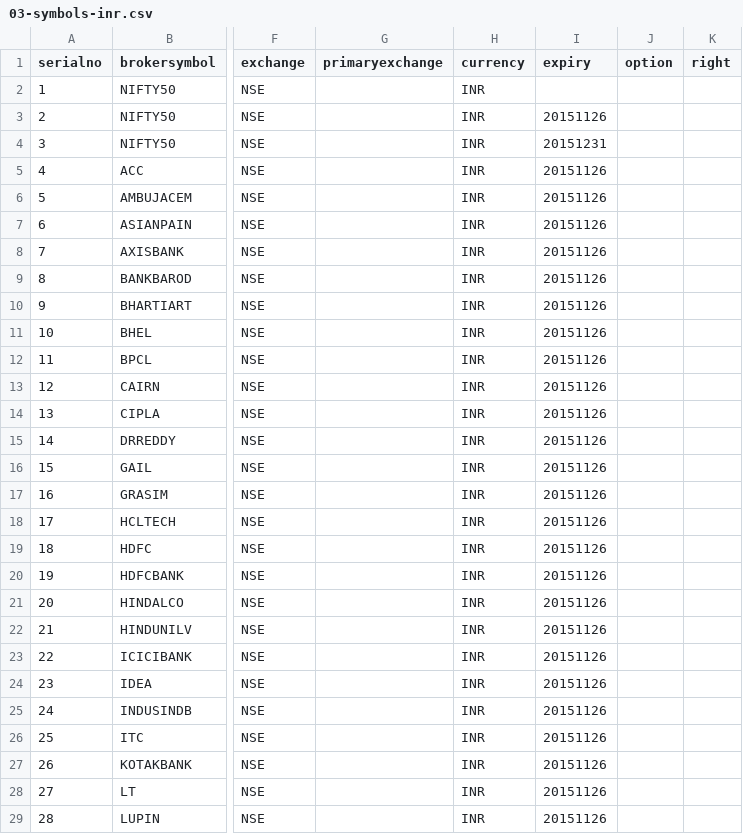
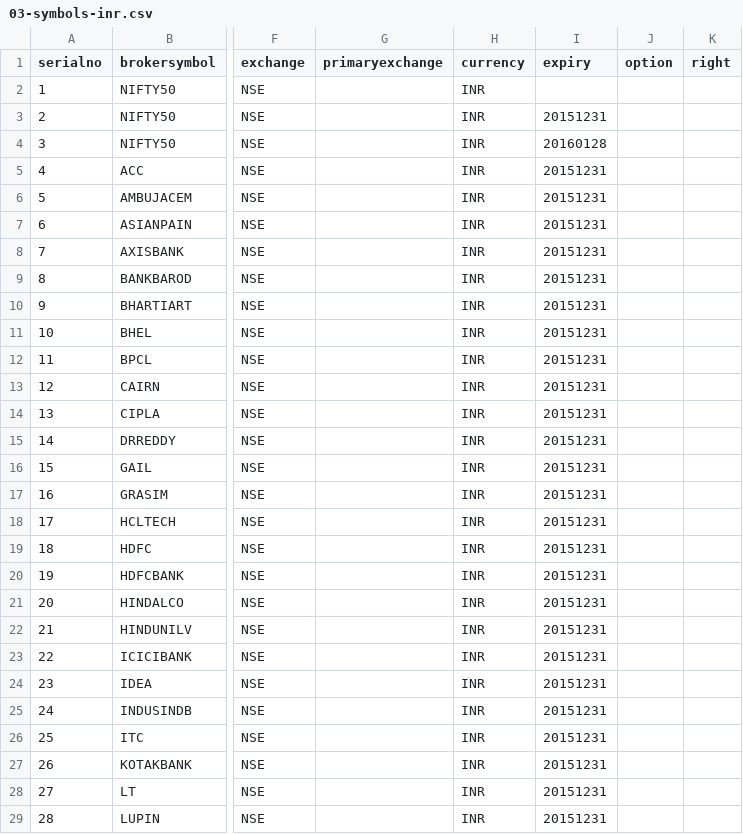
Before and after one commit to pankaj3009/strategies, a CSV file: 03-symbols-inr.csv, drawn as a sheet; only a part is shown, gaps mark what is left out; the diff covers the shown part only; the diff names each change by its address in the sheet, - before the commit and + after, or states it on an @@ line.

```diff
--- a/03-symbols-inr.csv
+++ b/03-symbols-inr.csv
-I3 (expiry): 20151126
+I3 (expiry): 20151231
-I4 (expiry): 20151231
+I4 (expiry): 20160128
-I5:I29 (expiry): 20151126
+I5:I29 (expiry): 20151231
```
Also changed, not shown: 61 edited cells elsewhere in this file, 02-futures-inr.csv, 06-symbols-inr.csv, 2 other files.
